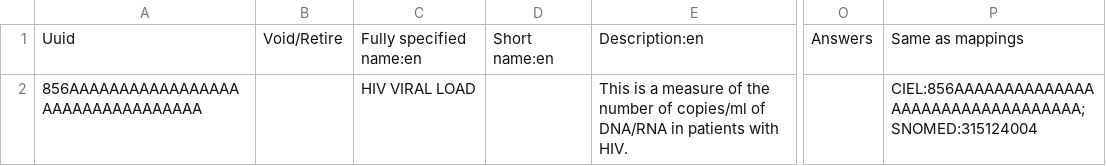
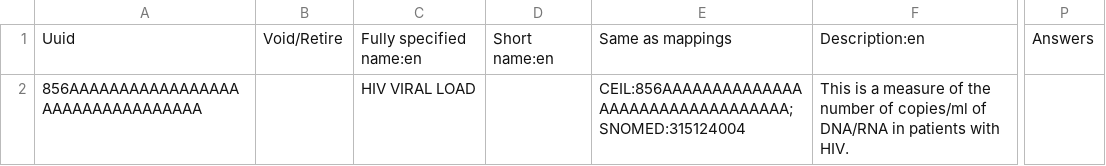
Before and after one commit to IntelliSOFT-Consulting/digital_square_notice_d_wp4, a CSV file: bahmni_metadata/configuration/concepts/vl_concepts.csv, drawn as a sheet; only a part is shown, gaps mark what is left out; removed rows and columns are numbered as before the commit, all else as after; the diff names each change by its address in the sheet, - before the commit and + after, or states it on an @@ line.

Commit message:
fixed concept mapping issues

```diff
--- a/bahmni_metadata/configuration/concepts/vl_concepts.csv
+++ b/bahmni_metadata/configuration/concepts/vl_concepts.csv
+column E, rows 1-2: Same as mappings | CEIL:856AAAAAAAAAAAAAAAAAAAAAAAAAAAAAAAAA; SNOMED:315124004
-column P, rows 1-2: Same as mappings | CIEL:856AAAAAAAAAAAAAAAAAAAAAAAAAAAAAAAAA;SNOMED:315124004
```
Also changed, not shown: bahmni_metadata/configuration/concepts/labtests_concept_set.csv.
